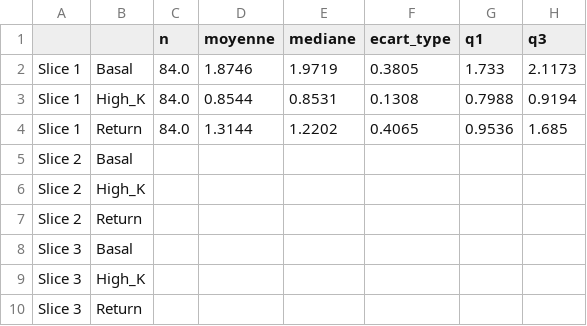
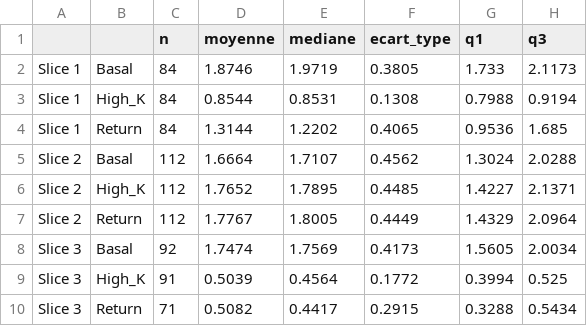
Before and after one commit to EliasOuelletOviedo/Stage_summer-2024, a CSV file: Tranches/SCLM_2026-08-17/results/resume_stats.csv, drawn as a sheet.

Commit message:
Tranches

```diff
--- a/Tranches/SCLM_2026-08-17/results/resume_stats.csv
+++ b/Tranches/SCLM_2026-08-17/results/resume_stats.csv
@@ -1,10 +1,10 @@
 ,,n,moyenne,mediane,ecart_type,q1,q3
-Slice 1,Basal,84.0,1.8746,1.9719,0.3805,1.733,2.1173
-Slice 1,High_K,84.0,0.8544,0.8531,0.1308,0.7988,0.9194
-Slice 1,Return,84.0,1.3144,1.2202,0.4065,0.9536,1.685
-Slice 2,Basal,,,,,,
-Slice 2,High_K,,,,,,
-Slice 2,Return,,,,,,
-Slice 3,Basal,,,,,,
-Slice 3,High_K,,,,,,
-Slice 3,Return,,,,,,
+Slice 1,Basal,84,1.8746,1.9719,0.3805,1.733,2.1173
+Slice 1,High_K,84,0.8544,0.8531,0.1308,0.7988,0.9194
+Slice 1,Return,84,1.3144,1.2202,0.4065,0.9536,1.685
+Slice 2,Basal,112,1.6664,1.7107,0.4562,1.3024,2.0288
+Slice 2,High_K,112,1.7652,1.7895,0.4485,1.4227,2.1371
+Slice 2,Return,112,1.7767,1.8005,0.4449,1.4329,2.0964
+Slice 3,Basal,92,1.7474,1.7569,0.4173,1.5605,2.0034
+Slice 3,High_K,91,0.5039,0.4564,0.1772,0.3994,0.525
+Slice 3,Return,71,0.5082,0.4417,0.2915,0.3288,0.5434
```
Also changed, not shown: 18 other files.
